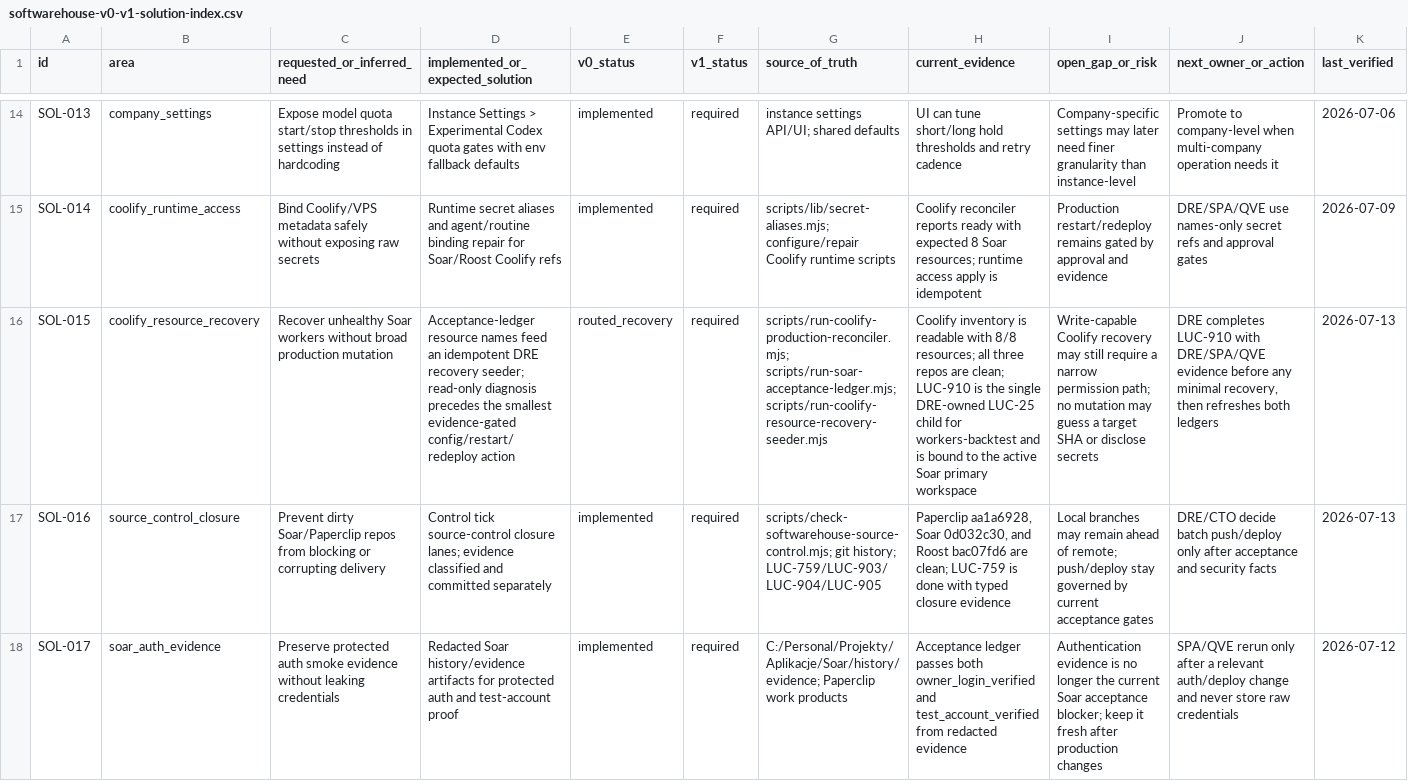
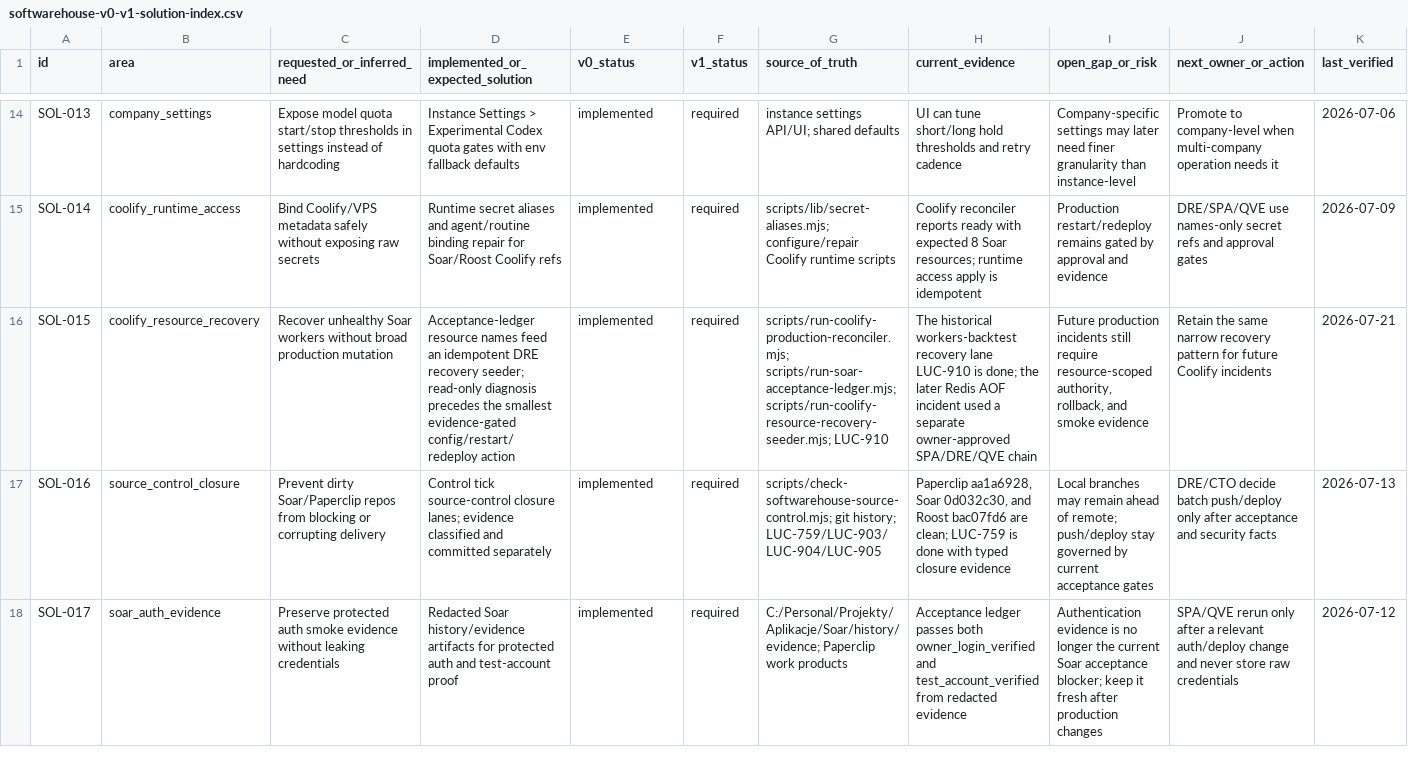
Before and after one commit to Wroblewski-Patryk/paperclip, a CSV file: docs/softwarehouse-v0-v1-solution-index.csv, drawn as a sheet; only a part is shown, gaps mark what is left out; the diff covers the shown part only; the diff names each change by its address in the sheet, - before the commit and + after, or states it on an @@ line.

Commit message:
Close Paperclip OS source-control bundle

```diff
--- a/docs/softwarehouse-v0-v1-solution-index.csv
+++ b/docs/softwarehouse-v0-v1-solution-index.csv
-E16 (v0_status): routed_recovery
+E16 (v0_status): implemented
-G16 (source_of_truth): scripts/run-coolify-production-reconciler.mjs; scripts/run-soar-acceptance-ledger.mjs; scripts/run-coolify-resource-recovery-seeder.mjs
+G16 (source_of_truth): scripts/run-coolify-production-reconciler.mjs; scripts/run-soar-acceptance-ledger.mjs; scripts/run-coolify-resource-recovery-seeder.mjs; LUC-910
-H16 (current_evidence): Coolify inventory is readable with 8/8 resources; all three repos are clean; LUC-910 is the single DRE-owned LUC-25 child for workers-backtest and is bound to the active Soar primary workspace
+H16 (current_evidence): The historical workers-backtest recovery lane LUC-910 is done; the later Redis AOF incident used a separate owner-approved SPA/DRE/QVE chain
-I16 (open_gap_or_risk): Write-capable Coolify recovery may still require a narrow permission path; no mutation may guess a target SHA or disclose secrets
+I16 (open_gap_or_risk): Future production incidents still require resource-scoped authority, rollback, and smoke evidence
-J16 (next_owner_or_action): DRE completes LUC-910 with DRE/SPA/QVE evidence before any minimal recovery, then refreshes both ledgers
+J16 (next_owner_or_action): Retain the same narrow recovery pattern for future Coolify incidents
-K16 (last_verified): 2026-07-13
+K16 (last_verified): 2026-07-21
```
Also changed, not shown: 43 edited cells elsewhere in this file, 22 other files.
